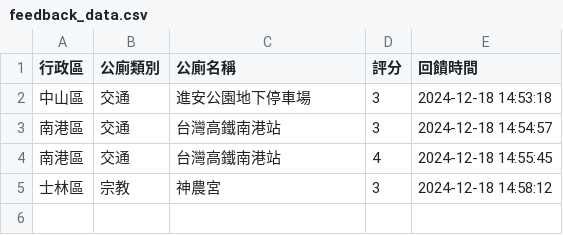
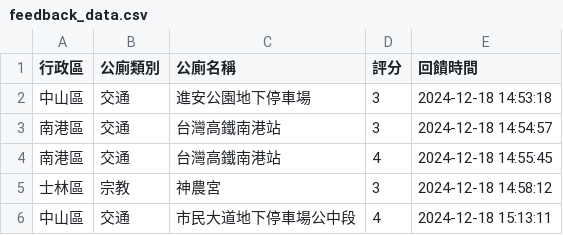
Before and after one commit to yk-lin1021/113-1gis, a CSV file: feedback_data.csv, drawn as a sheet; the diff names each change by its address in the sheet, - before the commit and + after, or states it on an @@ line.

Commit message:
更新回饋資料

```diff
--- a/feedback_data.csv
+++ b/feedback_data.csv
+row 6: 中山區 | 交通 | 市民大道地下停車場公中段 | 4 | 2024-12-18 15:13:11
```
